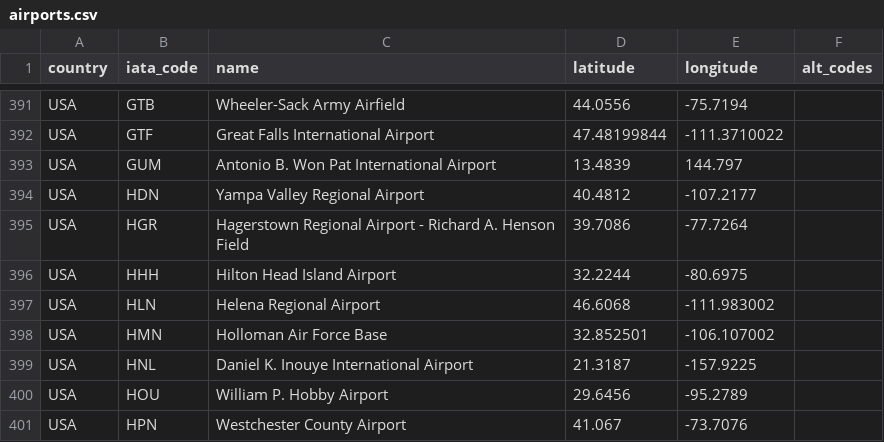
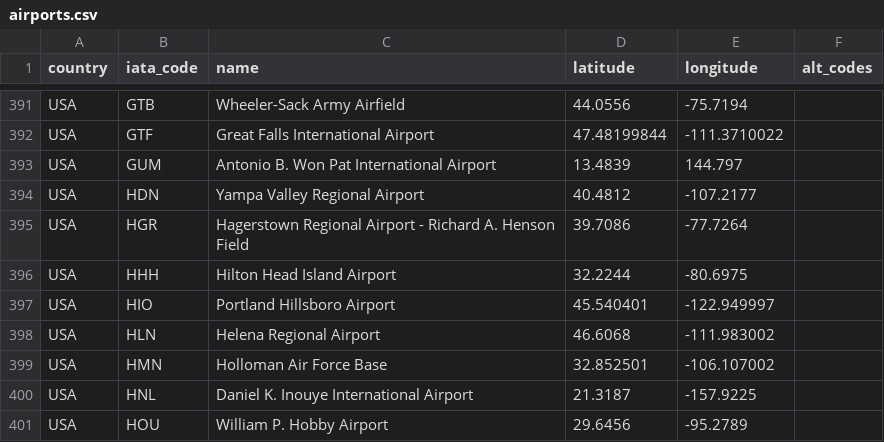
Before and after one commit to TravelMapping/AirportData, a CSV file: air/data/airports.csv, drawn as a sheet; only a part is shown, gaps mark what is left out; the shorter side is filled out with more unchanged rows.

```diff
--- a/air/data/airports.csv
+++ b/air/data/airports.csv
@@ -396,2 +396,3 @@ USA;HGR;Hagerstown Regional Airport - Richard A. Henson Field;39.7086;-77.7264;
 USA;HHH;Hilton Head Island Airport;32.2244;-80.6975;
+USA;HIO;Portland Hillsboro Airport;45.540401;-122.949997;
 USA;HLN;Helena Regional Airport;46.6068;-111.983002;
```
